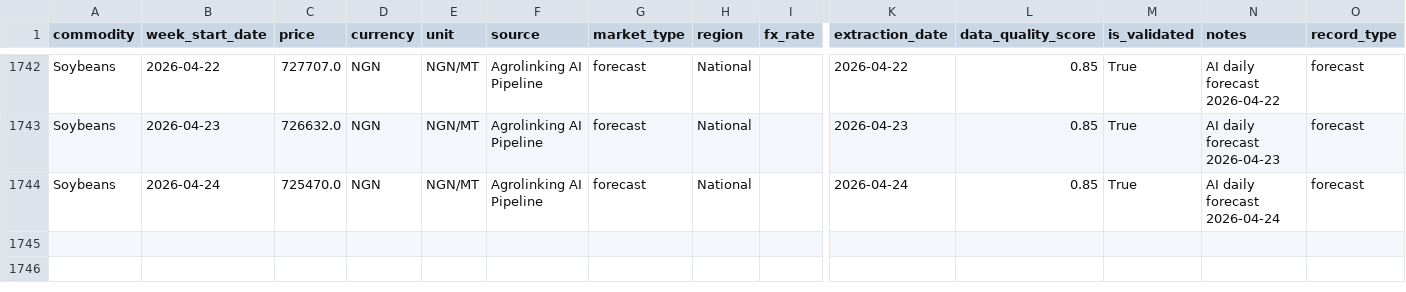
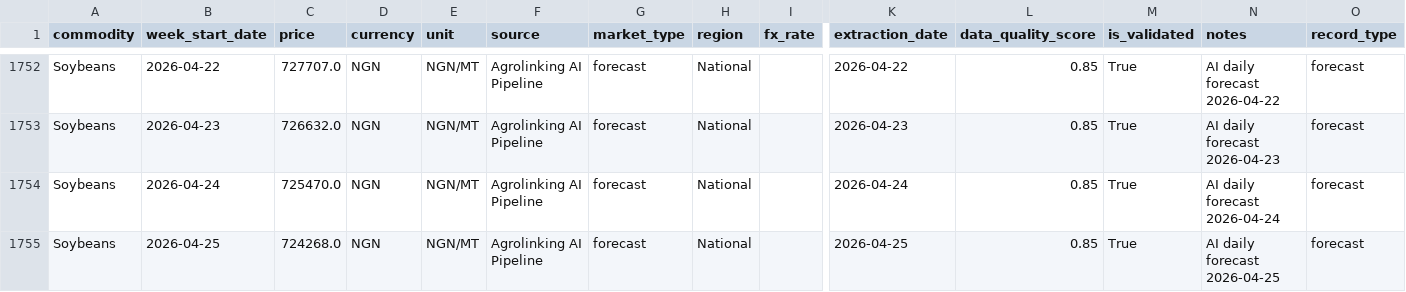
Before and after one commit to Agrolinking-Solutions/Agrolinking-Prediction-Model, a CSV file: agrolinking-forecast/data/processed/agricom_master.csv, drawn as a sheet; only a part is shown, gaps mark what is left out; rows hold the shown columns only; the diff covers the shown part only; the diff names each change by its address in the sheet, - before the commit and + after, or states it on an @@ line.

Commit message:
data: forecast update 2026-04-25

```diff
--- a/agrolinking-forecast/data/processed/agricom_master.csv
+++ b/agrolinking-forecast/data/processed/agricom_master.csv
+row 1755: Soybeans | 2026-04-25 | 724268.0 | NGN | NGN/MT | Agrolinking AI Pipeline | forecast | National |  | 2026-04-25 | 0.85 | True | AI daily forecast 2026-04-25 | forecast
```
Also changed, not shown: 10 added rows elsewhere in this file, 1 other file.
